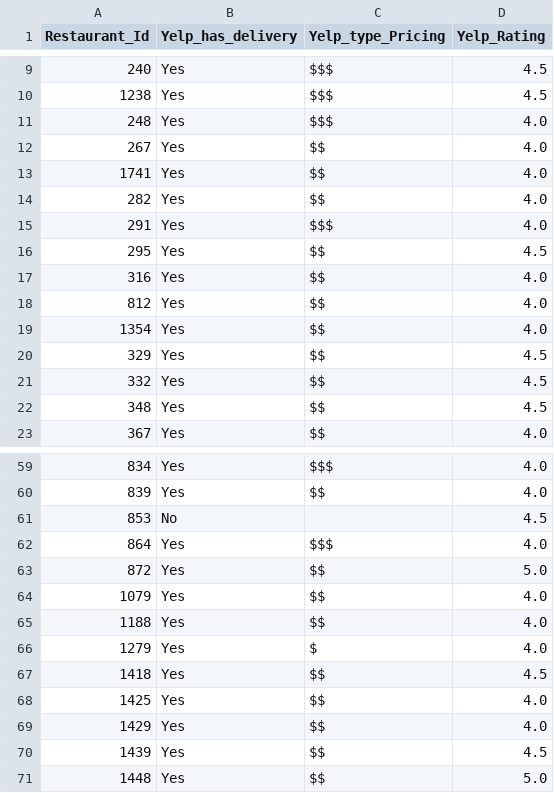
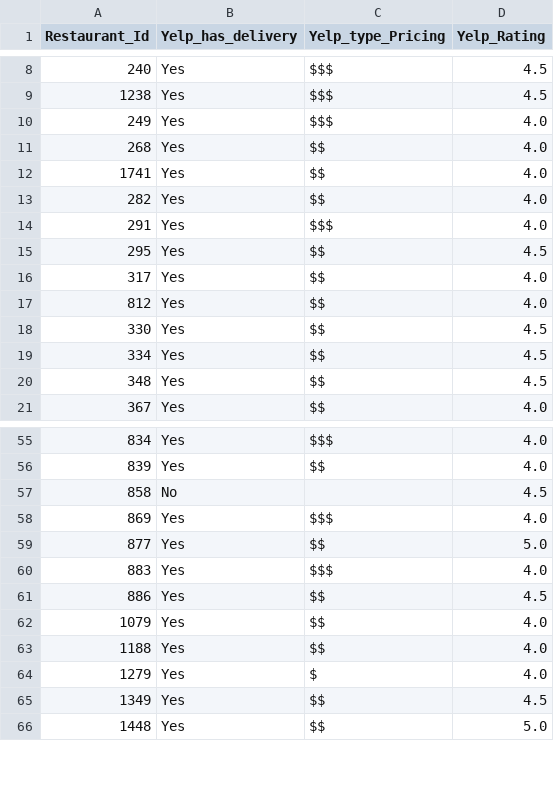
Before and after one commit to talram/data_mining_project, a CSV file: general/only_matched_yelp.csv, drawn as a sheet; only a part is shown, gaps mark what is left out; the diff covers the shown part only.

```diff
--- a/general/only_matched_yelp.csv
+++ b/general/only_matched_yelp.csv
@@ -10,4 +9,4 @@ Restaurant_Id,Yelp_has_delivery,Yelp_type_Pricing,Yelp_Rating
 1238,Yes,$$$,4.5
-248,Yes,$$$,4.0
-267,Yes,$$,4.0
+249,Yes,$$$,4.0
+268,Yes,$$,4.0
 1741,Yes,$$,4.0
@@ -16,7 +15,6 @@ Restaurant_Id,Yelp_has_delivery,Yelp_type_Pricing,Yelp_Rating
 295,Yes,$$,4.5
-316,Yes,$$,4.0
+317,Yes,$$,4.0
 812,Yes,$$,4.0
-1354,Yes,$$,4.0
-329,Yes,$$,4.5
-332,Yes,$$,4.5
+330,Yes,$$,4.5
+334,Yes,$$,4.5
 348,Yes,$$,4.5
@@ -60,5 +56,7 @@ Restaurant_Id,Yelp_has_delivery,Yelp_type_Pricing,Yelp_Rating
 839,Yes,$$,4.0
-853,No,,4.5
-864,Yes,$$$,4.0
-872,Yes,$$,5.0
+858,No,,4.5
+869,Yes,$$$,4.0
+877,Yes,$$,5.0
+883,Yes,$$$,4.0
+886,Yes,$$,4.5
 1079,Yes,$$,4.0
@@ -66,6 +64,3 @@ Restaurant_Id,Yelp_has_delivery,Yelp_type_Pricing,Yelp_Rating
 1279,Yes,$,4.0
-1418,Yes,$$,4.5
-1425,Yes,$$,4.0
-1429,Yes,$$,4.0
-1439,Yes,$$,4.5
+1349,Yes,$$,4.5
 1448,Yes,$$,5.0
```
Also changed, not shown: 3 added rows, 3 removed rows and 15 edited cells elsewhere in this file, general/enriched_restaurants_data.csv, 11 other files.
